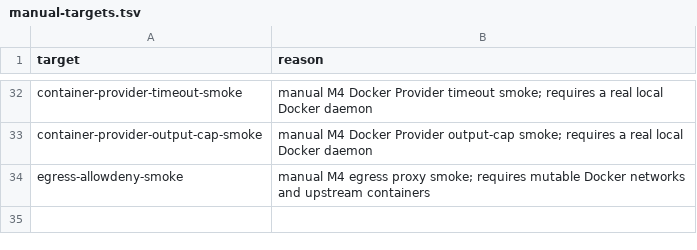
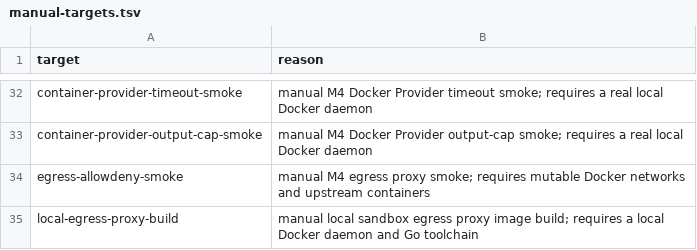
Before and after one commit to jindyzhao/openclarion, a TSV file: docs/design/ci/manual-targets.tsv, drawn as a sheet; only a part is shown, gaps mark what is left out.

Commit message:
feat(sandbox): bundle local allowlist egress proxy (#293)
Add a repository-owned HTTP/CONNECT proxy for local Docker sandboxes with
exact host and port allowlisting, bounded request lifetimes, response header
limits, and strict hop-by-hop header handling.

Package the proxy as a non-root scratch image and add focused tests, build
automation, manual smoke coverage, and design documentation.

Closes #292

Signed-off-by: Jindy Zhao <jindyzhao0128@gmail.com>

```diff
--- a/docs/design/ci/manual-targets.tsv
+++ b/docs/design/ci/manual-targets.tsv
@@ -34 +34,2 @@ container-provider-output-cap-smoke	manual M4 Docker Provider output-cap smoke;
 egress-allowdeny-smoke	manual M4 egress proxy smoke; requires mutable Docker networks and upstream containers
+local-egress-proxy-build	manual local sandbox egress proxy image build; requires a local Docker daemon and Go toolchain
```
Also changed, not shown: 10 other files.
